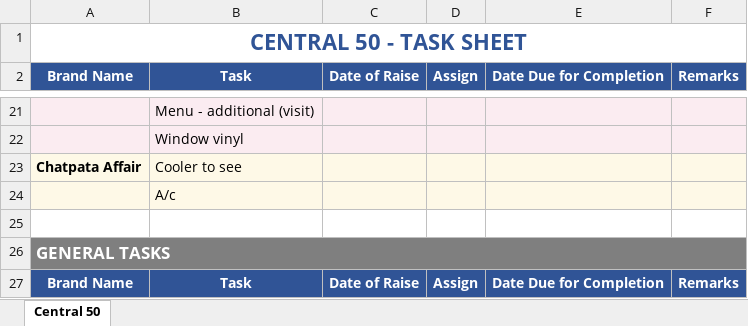
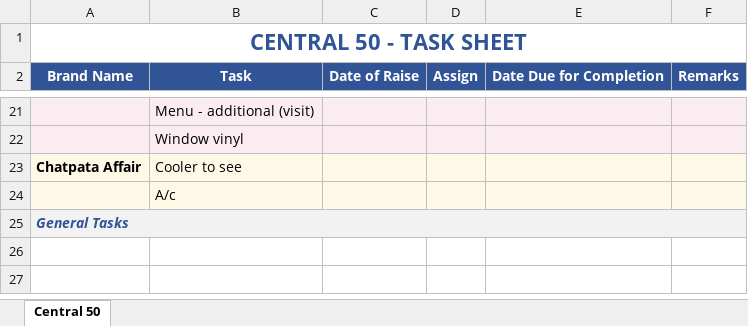
Before and after one commit to ShivanshPande19/etl_excel, an Excel workbook: Central_50_Task_Sheet.xlsx, sheet Central 50, drawn as a sheet; only a part is shown, gaps mark what is left out; values as stored, in another font and other column widths than the file's, no borders; removed rows and columns are numbered as before the commit, all else as after; the diff names each change by its address in the sheet, - before the commit and + after, or states it on an @@ line.

Commit message:
Make General Tasks a continuation with a light separator

```diff
--- a/Central_50_Task_Sheet.xlsx (sheet Central 50)
+++ b/Central_50_Task_Sheet.xlsx (sheet Central 50)
-row 25: (empty)
-A25 (Brand Name): GENERAL TASKS
+A25 (Brand Name): General Tasks
@@ A25 fill: #7F7F7F → #F2F2F2, italic: off → on, text colour: #FFFFFF → #305496, text size: smaller @@
-row 27: Brand Name | Task | Date of Raise | Assign | Date Due for Completion | Remarks
```
